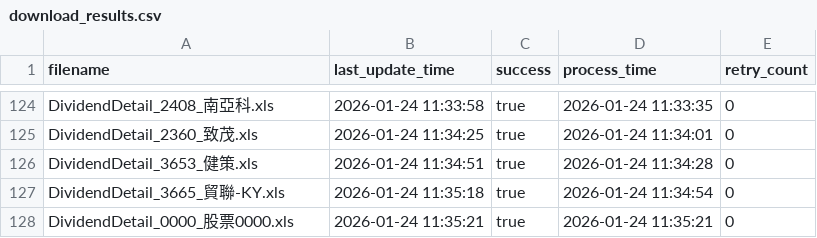
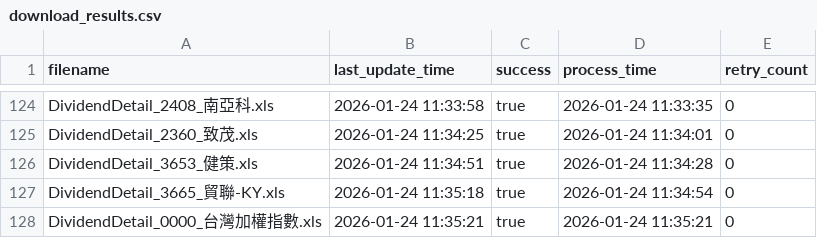
Before and after one commit to wenchiehlee-investment/Python-Actions.GoodInfo, a CSV file: DividendDetail/download_results.csv, drawn as a sheet; only a part is shown, gaps mark what is left out.

```diff
--- a/DividendDetail/download_results.csv
+++ b/DividendDetail/download_results.csv
@@ -127,2 +127,2 @@ DividendDetail_3653_健策.xls,2026-01-24 11:34:51,true,2026-01-24 11:34:28,0
 DividendDetail_3665_貿聯-KY.xls,2026-01-24 11:35:18,true,2026-01-24 11:34:54,0
-DividendDetail_0000_股票0000.xls,2026-01-24 11:35:21,true,2026-01-24 11:35:21,0
+DividendDetail_0000_台灣加權指數.xls,2026-01-24 11:35:21,true,2026-01-24 11:35:21,0
```
Also changed, not shown: EquityDistribution/download_results.csv, EquityDistributionClassHis/download_results.csv, 21 other files.
